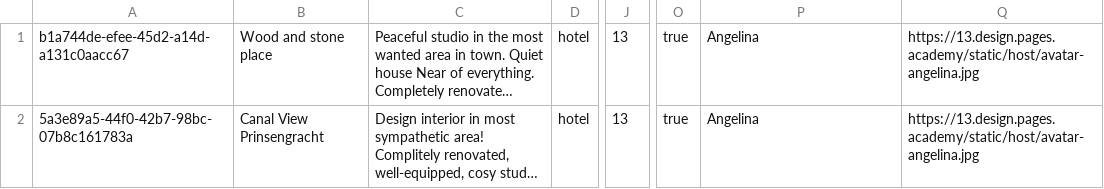
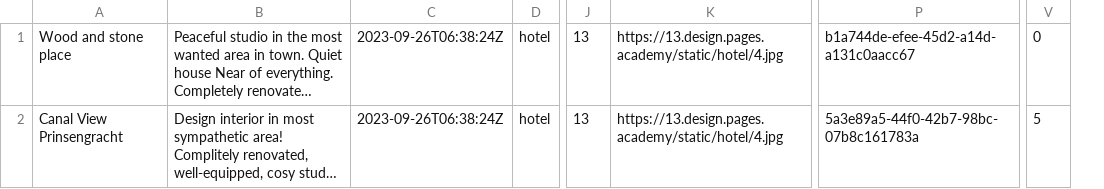
Before and after one commit to htmlacademy-nodejs-api/2192939-six-cities-5, a TSV file: mocks/mock-data.tsv, drawn as a sheet; only a part is shown, gaps mark what is left out; long unchanged cells end in …; removed rows and columns are numbered as before the commit, all else as after; the diff names each change by its address in the sheet, - before the commit and + after, or states it on an @@ line.

```diff
--- a/mocks/mock-data.tsv
+++ b/mocks/mock-data.tsv
-column A, rows 1-2: b1a744de-efee-45d2-a14d-a131c0aacc67 | 5a3e89a5-44f0-42b7-98bc-07b8c161783a
+column C, rows 1-2: 2023-09-26T06:38:24Z | 2023-09-26T06:38:24Z
+column K, rows 1-2: https://13.design.pages.academy/static/hotel/4.jpg | https://13.design.pages.academy/static/hotel/4.jpg
-column O, rows 1-2: true | true
-column Q, rows 1-2: https://13.design.pages.academy/static/host/avatar-angelina.jpg | https://13.design.pages.academy/static/host/avatar-angelina.jpg
+column V, rows 1-2: 0 | 5
-P1: Angelina
+P1: b1a744de-efee-45d2-a14d-a131c0aacc67
-P2: Angelina
+P2: 5a3e89a5-44f0-42b7-98bc-07b8c161783a
```
Also changed, not shown: 10 other files.
